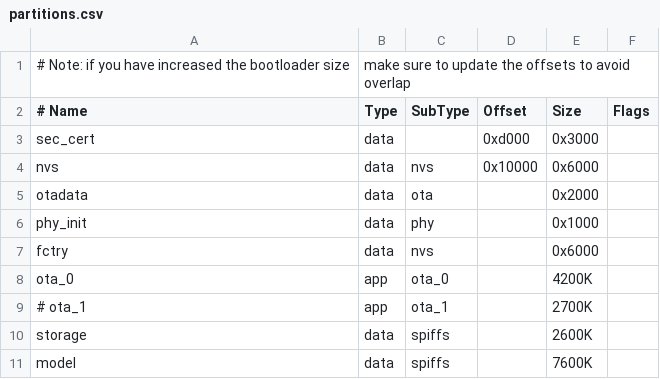
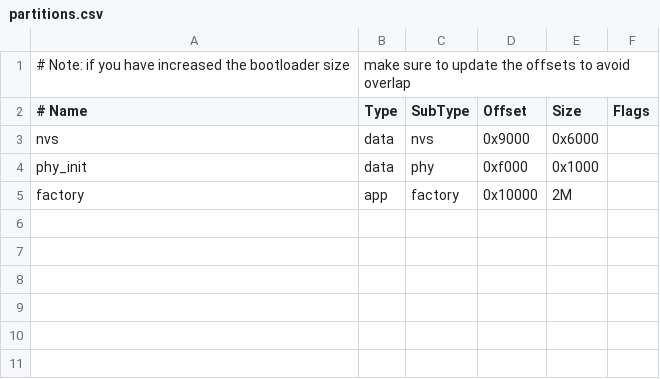
Before and after one commit to kalan-innovive/blower_burn_in, a CSV file: partitions.csv, drawn as a sheet.

```diff
--- a/partitions.csv
+++ b/partitions.csv
@@ -2,10 +2,4 @@
 # Name,   Type, SubType, Offset,  Size, Flags
-sec_cert, data, ,        0xd000,  0x3000,
-nvs,      data, nvs,     0x10000, 0x6000,
-otadata,  data, ota,     ,        0x2000,
-phy_init, data, phy,     ,        0x1000,
-fctry,    data, nvs,     ,        0x6000,
-ota_0,    app,  ota_0,   ,        4200K,
-# ota_1,    app,  ota_1,   ,        2700K,
-storage,  data, spiffs,  ,        2600K,
-model,    data, spiffs,  ,        7600K,
+nvs,      data, nvs,     0x9000, 0x6000,
+phy_init, data, phy,     0xf000,  0x1000,
+factory,  app,  factory, 0x10000, 2M,
```
Also changed, not shown: 4 other files.
